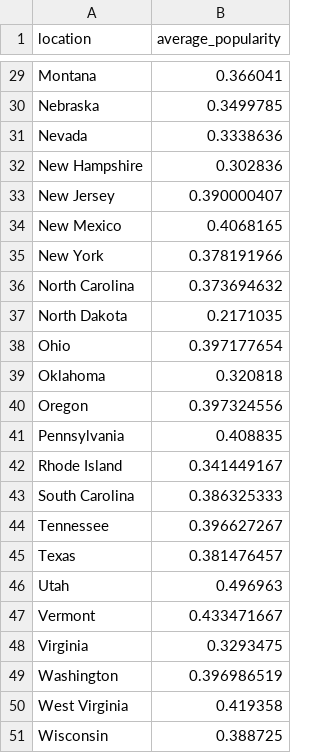
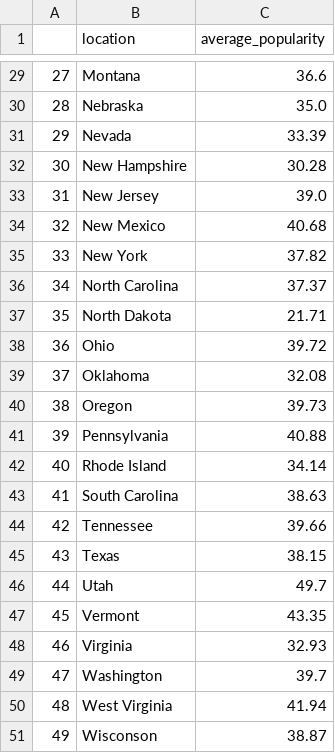
Before and after one commit to RevanthAkella/RevanthAkella.github.io, a CSV file: artists.csv, drawn as a sheet; only a part is shown, gaps mark what is left out; removed rows and columns are numbered as before the commit, all else as after; the diff covers the shown part only; the diff names each change by its address in the sheet, - before the commit and + after, or states it on an @@ line.

```diff
--- a/artists.csv
+++ b/artists.csv
+column A, rows 29-50: 27 | 28 | 29 | 30 | 31 | 32 | 33 | 34 | 35 | 36 | 37 | 38 | 39 | 40 | 41 | 42 | 43 | 44 | 45 | 46 | 47 | 48
-C29 (average_popularity): 0.366041
+C29 (average_popularity): 36.6
-C30 (average_popularity): 0.3499785
+C30 (average_popularity): 35.0
-C31 (average_popularity): 0.3338636
+C31 (average_popularity): 33.39
-C32 (average_popularity): 0.302836
+C32 (average_popularity): 30.28
-C33 (average_popularity): 0.390000407
+C33 (average_popularity): 39.0
-C34 (average_popularity): 0.4068165
+C34 (average_popularity): 40.68
-C35 (average_popularity): 0.378191966
+C35 (average_popularity): 37.82
-C36 (average_popularity): 0.373694632
+C36 (average_popularity): 37.37
-C37 (average_popularity): 0.2171035
+C37 (average_popularity): 21.71
-C38 (average_popularity): 0.397177654
+C38 (average_popularity): 39.72
-C39 (average_popularity): 0.320818
+C39 (average_popularity): 32.08
-C40 (average_popularity): 0.397324556
+C40 (average_popularity): 39.73
-C41 (average_popularity): 0.408835
+C41 (average_popularity): 40.88
-C42 (average_popularity): 0.341449167
+C42 (average_popularity): 34.14
-C43 (average_popularity): 0.386325333
+C43 (average_popularity): 38.63
-C44 (average_popularity): 0.396627267
+C44 (average_popularity): 39.66
-C45 (average_popularity): 0.381476457
+C45 (average_popularity): 38.15
-C46 (average_popularity): 0.496963
+C46 (average_popularity): 49.7
-C47 (average_popularity): 0.433471667
+C47 (average_popularity): 43.35
-C48 (average_popularity): 0.3293475
+C48 (average_popularity): 32.93
-C49 (average_popularity): 0.396986519
+C49 (average_popularity): 39.7
-C50 (average_popularity): 0.419358
+C50 (average_popularity): 41.94
-row 51: Wisconsin | 0.388725
+row 51: 49 | Wisconson | 38.87
```
Also changed, not shown: 27 edited cells elsewhere in this file.
